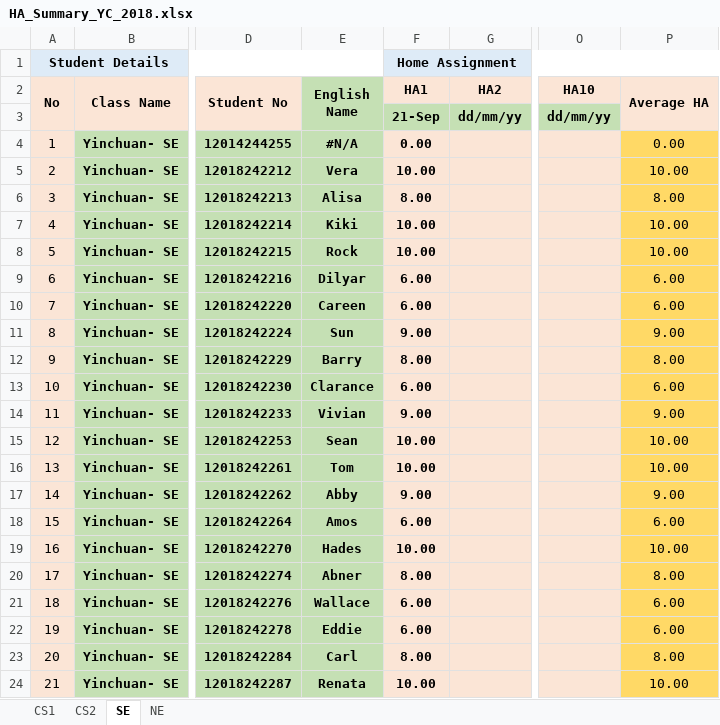
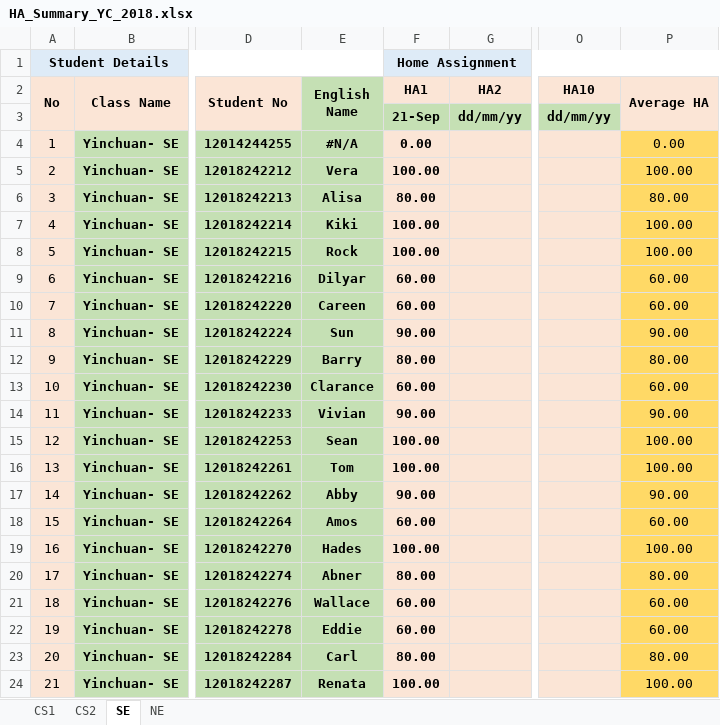
Before and after one commit to niit-nxu/Sept-2020---Jan-2021, an Excel workbook: Grade 2018/HomeAssignment/HA_Summary_YC_2018.xlsx, sheet SE, drawn as a sheet; only a part is shown, gaps mark what is left out; values as stored, in another font and other column widths than the file's, no borders; the diff covers the shown part only; the diff names each change by its address in the sheet, - before the commit and + after, or states it on an @@ line.

```diff
--- a/Grade 2018/HomeAssignment/HA_Summary_YC_2018.xlsx (sheet SE)
+++ b/Grade 2018/HomeAssignment/HA_Summary_YC_2018.xlsx (sheet SE)
-F5 (HA1): 10.00
+F5 (HA1): 100.00
-P5 (Average HA): 10.00
+P5 (Average HA): 100.00
-F6 (HA1): 8.00
+F6 (HA1): 80.00
-P6 (Average HA): 8.00
+P6 (Average HA): 80.00
-F7:F8 (HA1): 10.00
+F7:F8 (HA1): 100.00
-P7:P8 (Average HA): 10.00
+P7:P8 (Average HA): 100.00
-F9:F10 (HA1): 6.00
+F9:F10 (HA1): 60.00
-P9:P10 (Average HA): 6.00
+P9:P10 (Average HA): 60.00
-F11 (HA1): 9.00
+F11 (HA1): 90.00
-P11 (Average HA): 9.00
+P11 (Average HA): 90.00
-F12 (HA1): 8.00
+F12 (HA1): 80.00
-P12 (Average HA): 8.00
+P12 (Average HA): 80.00
-F13 (HA1): 6.00
+F13 (HA1): 60.00
-P13 (Average HA): 6.00
+P13 (Average HA): 60.00
-F14 (HA1): 9.00
+F14 (HA1): 90.00
-P14 (Average HA): 9.00
+P14 (Average HA): 90.00
-F15:F16 (HA1): 10.00
+F15:F16 (HA1): 100.00
-P15:P16 (Average HA): 10.00
+P15:P16 (Average HA): 100.00
-F17 (HA1): 9.00
+F17 (HA1): 90.00
-P17 (Average HA): 9.00
+P17 (Average HA): 90.00
-F18 (HA1): 6.00
+F18 (HA1): 60.00
-P18 (Average HA): 6.00
+P18 (Average HA): 60.00
-F19 (HA1): 10.00
+F19 (HA1): 100.00
-P19 (Average HA): 10.00
+P19 (Average HA): 100.00
-F20 (HA1): 8.00
+F20 (HA1): 80.00
-P20 (Average HA): 8.00
+P20 (Average HA): 80.00
-F21:F22 (HA1): 6.00
+F21:F22 (HA1): 60.00
-P21:P22 (Average HA): 6.00
+P21:P22 (Average HA): 60.00
-F23 (HA1): 8.00
+F23 (HA1): 80.00
-P23 (Average HA): 8.00
+P23 (Average HA): 80.00
-F24 (HA1): 10.00
+F24 (HA1): 100.00
-P24 (Average HA): 10.00
+P24 (Average HA): 100.00
```
Also changed, not shown: 54 edited cells elsewhere in this sheet, sheet NE, Grade 2018/Attendance/Attendance_Yinchuan_2018.xlsx.
